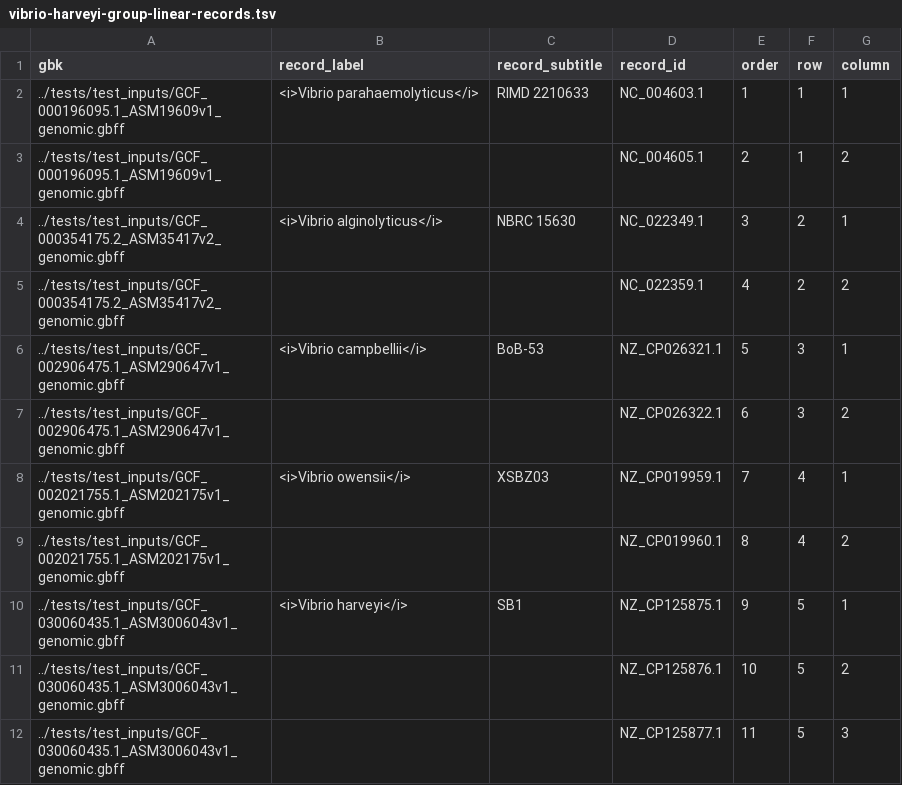
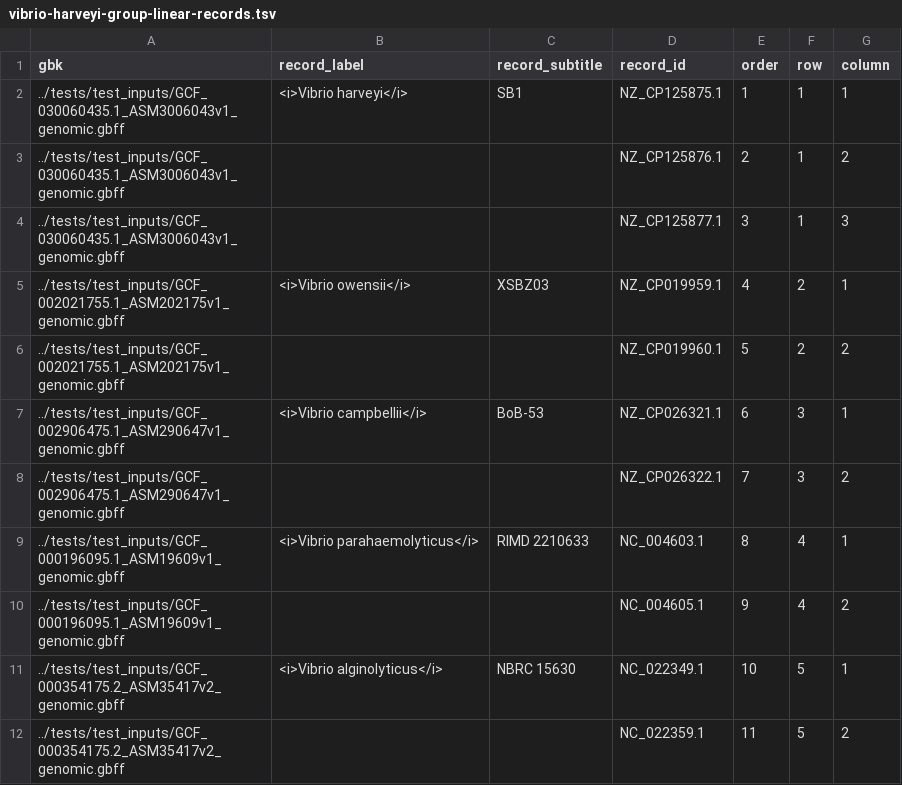
Before and after one commit to satoshikawato/gbdraw, a TSV file: examples/vibrio-harveyi-group-linear-records.tsv, drawn as a sheet.

Commit message:
Add gzip-compressed sessions and bundle the Harveyi group dataset
- Save web app sessions as lossless .gbdraw-session.json.gz files.
- Support both compressed and legacy uncompressed sessions in the web app and CLI.
- Add decompression size limits and gzip-aware Gallery and deployment tooling.
- Replace the 244.5 MiB Harveyi group session with a verified 55.5 MiB gzip archive.
- Update Gallery references, documentation, and tests for compressed sessions.

```diff
--- a/examples/vibrio-harveyi-group-linear-records.tsv
+++ b/examples/vibrio-harveyi-group-linear-records.tsv
@@ -1,12 +1,12 @@
 gbk	record_label	record_subtitle	record_id	order	row	column
-../tests/test_inputs/GCF_000196095.1_ASM19609v1_genomic.gbff	<i>Vibrio parahaemolyticus</i>	RIMD 2210633	NC_004603.1	1	1	1
-../tests/test_inputs/GCF_000196095.1_ASM19609v1_genomic.gbff			NC_004605.1	2	1	2
-../tests/test_inputs/GCF_000354175.2_ASM35417v2_genomic.gbff	<i>Vibrio alginolyticus</i>	NBRC 15630	NC_022349.1	3	2	1
-../tests/test_inputs/GCF_000354175.2_ASM35417v2_genomic.gbff			NC_022359.1	4	2	2
-../tests/test_inputs/GCF_002906475.1_ASM290647v1_genomic.gbff	<i>Vibrio campbellii</i>	BoB-53	NZ_CP026321.1	5	3	1
-../tests/test_inputs/GCF_002906475.1_ASM290647v1_genomic.gbff			NZ_CP026322.1	6	3	2
-../tests/test_inputs/GCF_002021755.1_ASM202175v1_genomic.gbff	<i>Vibrio owensii</i>	XSBZ03	NZ_CP019959.1	7	4	1
-../tests/test_inputs/GCF_002021755.1_ASM202175v1_genomic.gbff			NZ_CP019960.1	8	4	2
-../tests/test_inputs/GCF_030060435.1_ASM3006043v1_genomic.gbff	<i>Vibrio harveyi</i>	SB1	NZ_CP125875.1	9	5	1
-../tests/test_inputs/GCF_030060435.1_ASM3006043v1_genomic.gbff			NZ_CP125876.1	10	5	2
-../tests/test_inputs/GCF_030060435.1_ASM3006043v1_genomic.gbff			NZ_CP125877.1	11	5	3
+../tests/test_inputs/GCF_030060435.1_ASM3006043v1_genomic.gbff	<i>Vibrio harveyi</i>	SB1	NZ_CP125875.1	1	1	1
+../tests/test_inputs/GCF_030060435.1_ASM3006043v1_genomic.gbff			NZ_CP125876.1	2	1	2
+../tests/test_inputs/GCF_030060435.1_ASM3006043v1_genomic.gbff			NZ_CP125877.1	3	1	3
+../tests/test_inputs/GCF_002021755.1_ASM202175v1_genomic.gbff	<i>Vibrio owensii</i>	XSBZ03	NZ_CP019959.1	4	2	1
+../tests/test_inputs/GCF_002021755.1_ASM202175v1_genomic.gbff			NZ_CP019960.1	5	2	2
+../tests/test_inputs/GCF_002906475.1_ASM290647v1_genomic.gbff	<i>Vibrio campbellii</i>	BoB-53	NZ_CP026321.1	6	3	1
+../tests/test_inputs/GCF_002906475.1_ASM290647v1_genomic.gbff			NZ_CP026322.1	7	3	2
+../tests/test_inputs/GCF_000196095.1_ASM19609v1_genomic.gbff	<i>Vibrio parahaemolyticus</i>	RIMD 2210633	NC_004603.1	8	4	1
+../tests/test_inputs/GCF_000196095.1_ASM19609v1_genomic.gbff			NC_004605.1	9	4	2
+../tests/test_inputs/GCF_000354175.2_ASM35417v2_genomic.gbff	<i>Vibrio alginolyticus</i>	NBRC 15630	NC_022349.1	10	5	1
+../tests/test_inputs/GCF_000354175.2_ASM35417v2_genomic.gbff			NC_022359.1	11	5	2
```
Also changed, not shown: 42 other files.
